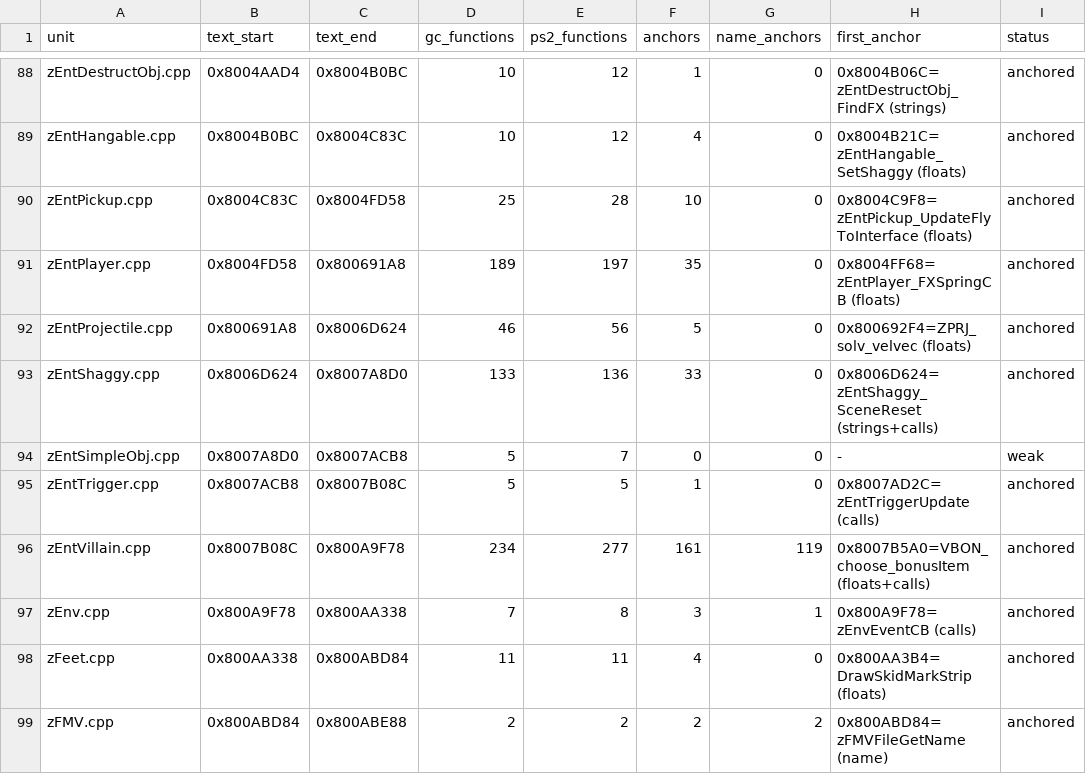
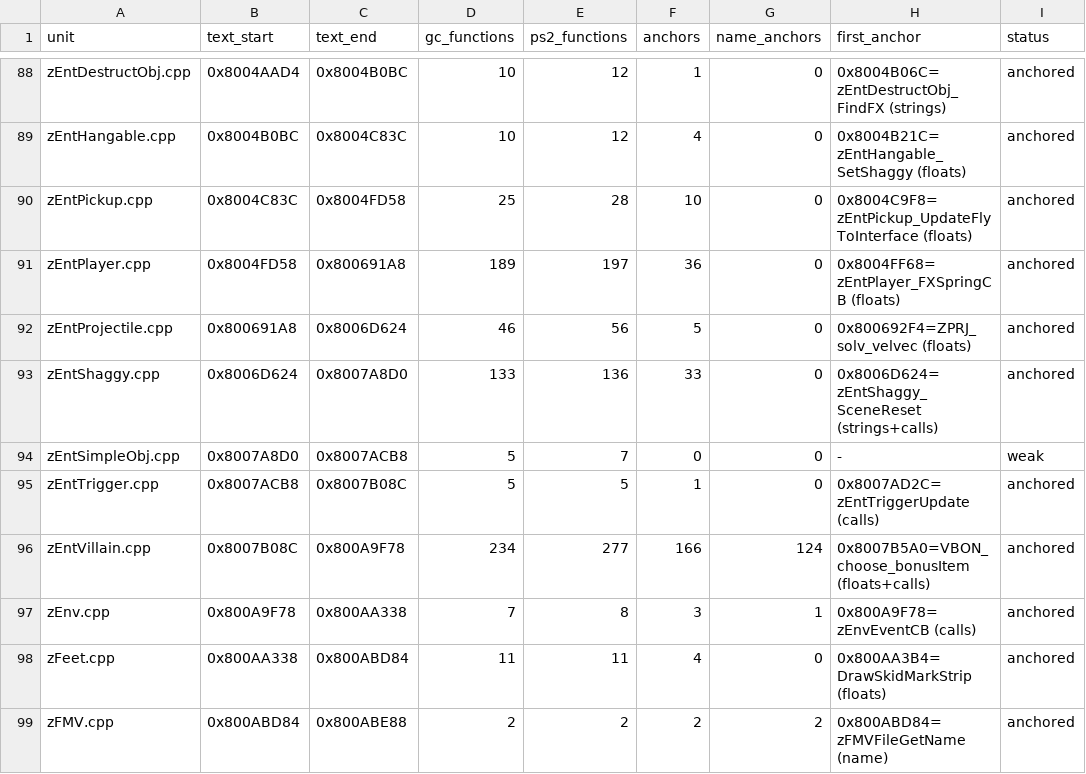
Before and after one commit to mitsevox/n100f, a TSV file: config/GIHE78-rev0/split_units.tsv, drawn as a sheet; only a part is shown, gaps mark what is left out.

```diff
--- a/config/GIHE78-rev0/split_units.tsv
+++ b/config/GIHE78-rev0/split_units.tsv
@@ -90,3 +90,3 @@ zEntHangable.cpp	0x8004B0BC	0x8004C83C	10	12	4	0	0x8004B21C=zEntHangable_SetShag
 zEntPickup.cpp	0x8004C83C	0x8004FD58	25	28	10	0	0x8004C9F8=zEntPickup_UpdateFlyToInterface (floats)	anchored
-zEntPlayer.cpp	0x8004FD58	0x800691A8	189	197	35	0	0x8004FF68=zEntPlayer_FXSpringCB (floats)	anchored
+zEntPlayer.cpp	0x8004FD58	0x800691A8	189	197	36	0	0x8004FF68=zEntPlayer_FXSpringCB (floats)	anchored
 zEntProjectile.cpp	0x800691A8	0x8006D624	46	56	5	0	0x800692F4=ZPRJ_solv_velvec (floats)	anchored
@@ -95,3 +95,3 @@ zEntSimpleObj.cpp	0x8007A8D0	0x8007ACB8	5	7	0	0	-	weak
 zEntTrigger.cpp	0x8007ACB8	0x8007B08C	5	5	1	0	0x8007AD2C=zEntTriggerUpdate (calls)	anchored
-zEntVillain.cpp	0x8007B08C	0x800A9F78	234	277	161	119	0x8007B5A0=VBON_choose_bonusItem (floats+calls)	anchored
+zEntVillain.cpp	0x8007B08C	0x800A9F78	234	277	166	124	0x8007B5A0=VBON_choose_bonusItem (floats+calls)	anchored
 zEnv.cpp	0x800A9F78	0x800AA338	7	8	3	1	0x800A9F78=zEnvEventCB (calls)	anchored
```
Also changed, not shown: config/GIHE78-rev1/evidence.tsv, 5 other files.
